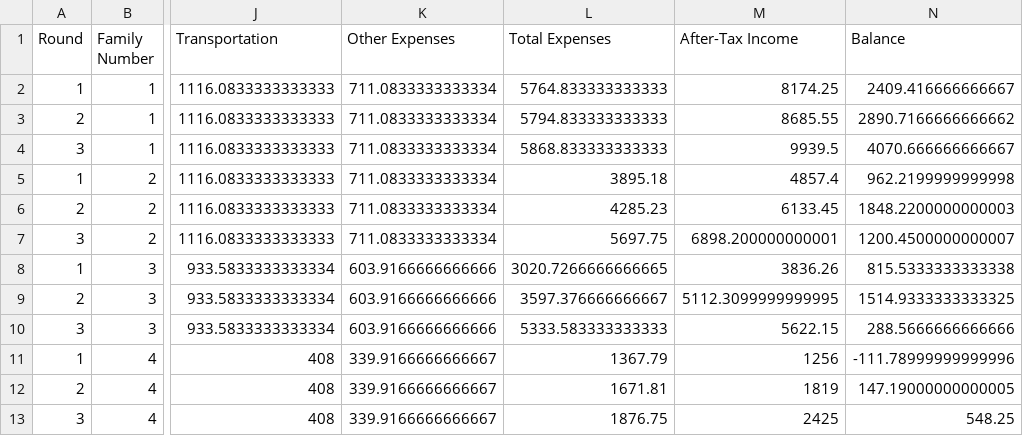
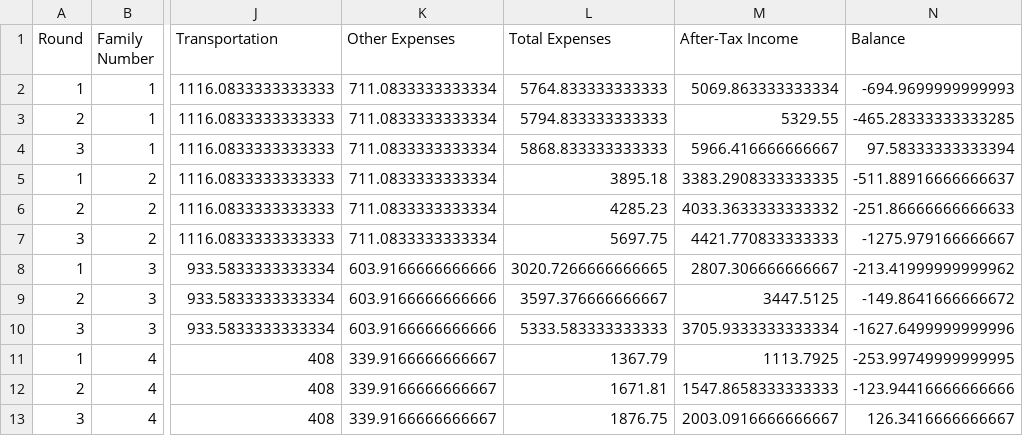
Before and after one commit to forsythfuture/benefits-cliff-simulation, a CSV file: csvs/benefit-simulation.csv, drawn as a sheet; only a part is shown, gaps mark what is left out; the diff names each change by its address in the sheet, - before the commit and + after, or states it on an @@ line.

Commit message:
updated csv

```diff
--- a/csvs/benefit-simulation.csv
+++ b/csvs/benefit-simulation.csv
-M2 (After-Tax Income): 8174.25
+M2 (After-Tax Income): 5069.863333333334
-N2 (Balance): 2409.416666666667
+N2 (Balance): -694.9699999999993
-M3 (After-Tax Income): 8685.55
+M3 (After-Tax Income): 5329.55
-N3 (Balance): 2890.7166666666662
+N3 (Balance): -465.28333333333285
-M4 (After-Tax Income): 9939.5
+M4 (After-Tax Income): 5966.416666666667
-N4 (Balance): 4070.666666666667
+N4 (Balance): 97.58333333333394
-M5 (After-Tax Income): 4857.4
+M5 (After-Tax Income): 3383.2908333333335
-N5 (Balance): 962.2199999999998
+N5 (Balance): -511.88916666666637
-M6 (After-Tax Income): 6133.45
+M6 (After-Tax Income): 4033.3633333333332
-N6 (Balance): 1848.2200000000003
+N6 (Balance): -251.86666666666633
-M7 (After-Tax Income): 6898.200000000001
+M7 (After-Tax Income): 4421.770833333333
-N7 (Balance): 1200.4500000000007
+N7 (Balance): -1275.979166666667
-M8 (After-Tax Income): 3836.26
+M8 (After-Tax Income): 2807.306666666667
-N8 (Balance): 815.5333333333338
+N8 (Balance): -213.41999999999962
-M9 (After-Tax Income): 5112.3099999999995
+M9 (After-Tax Income): 3447.5125
-N9 (Balance): 1514.9333333333325
+N9 (Balance): -149.8641666666672
-M10 (After-Tax Income): 5622.15
+M10 (After-Tax Income): 3705.9333333333334
-N10 (Balance): 288.5666666666666
+N10 (Balance): -1627.6499999999996
-M11 (After-Tax Income): 1256
+M11 (After-Tax Income): 1113.7925
-N11 (Balance): -111.78999999999996
+N11 (Balance): -253.99749999999995
-M12 (After-Tax Income): 1819
+M12 (After-Tax Income): 1547.8658333333333
-N12 (Balance): 147.19000000000005
+N12 (Balance): -123.94416666666666
-M13 (After-Tax Income): 2425
+M13 (After-Tax Income): 2003.0916666666667
-N13 (Balance): 548.25
+N13 (Balance): 126.3416666666667
```
